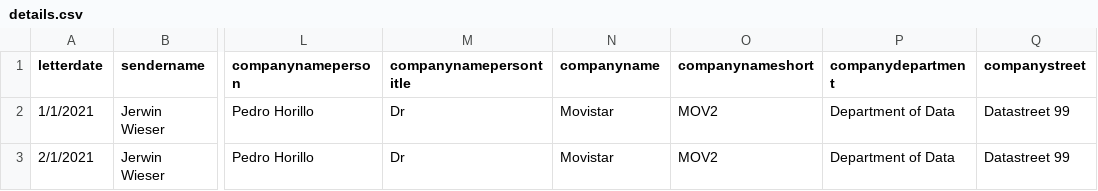
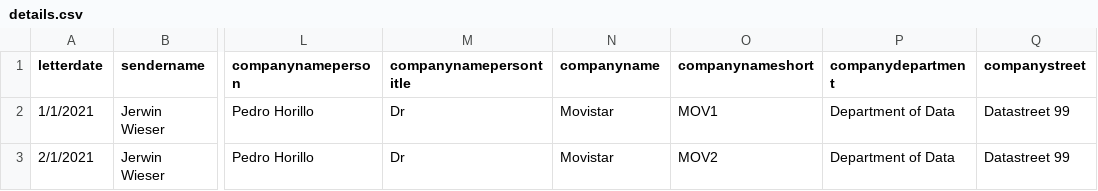
Before and after one commit to jerwinwieser/rletter, a CSV file: details.csv, drawn as a sheet; only a part is shown, gaps mark what is left out; the diff names each change by its address in the sheet, - before the commit and + after, or states it on an @@ line.

```diff
--- a/details.csv
+++ b/details.csv
-O2 (companynameshort): MOV2
+O2 (companynameshort): MOV1
```
Also changed, not shown: 10 other files.
